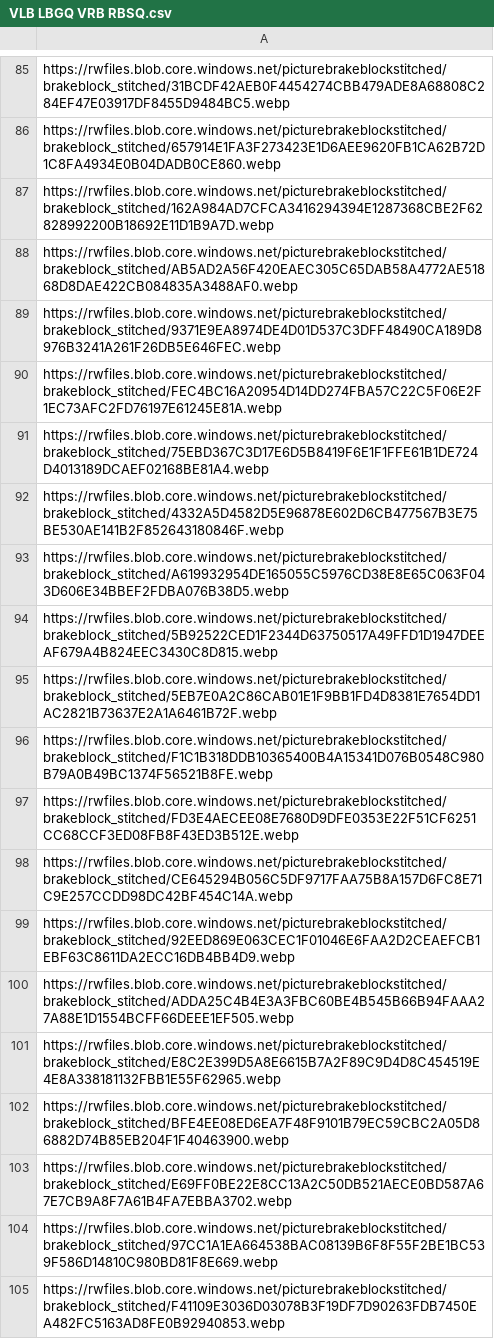
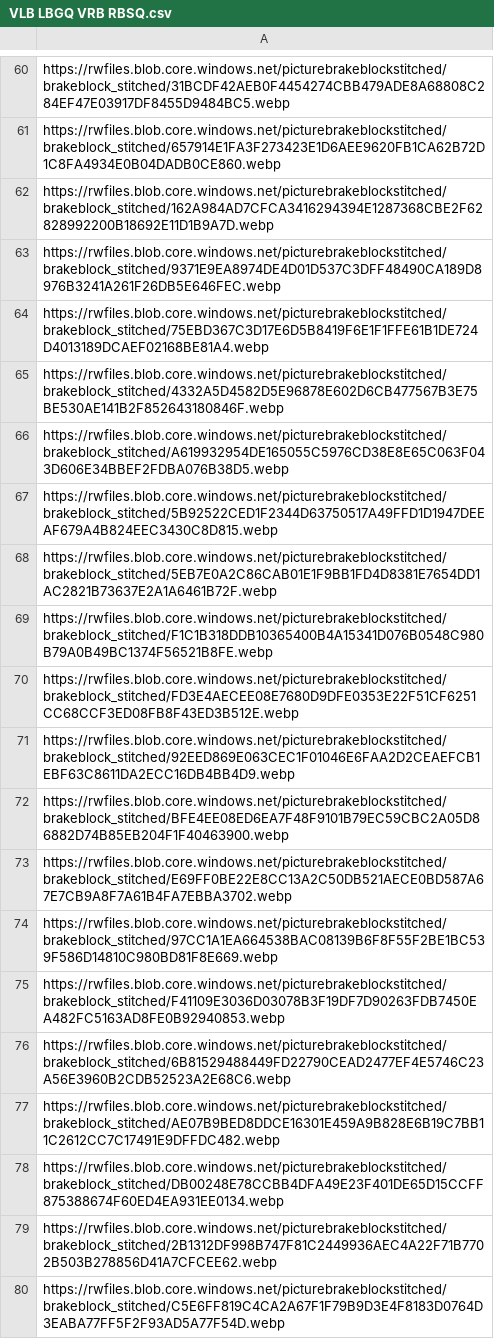
Before and after one commit to Jannik123/Train, a CSV file: VLB LBGQ VRB RBSQ.csv, drawn as a sheet; only a part is shown, gaps mark what is left out; the shorter side is filled out with more unchanged rows; the diff covers the shown part only; the diff names each change by its address in the sheet, - before the commit and + after, or states it on an @@ line.

```diff
--- a/VLB LBGQ VRB RBSQ.csv
+++ b/VLB LBGQ VRB RBSQ.csv
-row 88: https://rwfiles.blob.core.windows.net/picturebrakeblockstitched/brakeblock_stitched/AB5AD2A56F420EAEC305C65DAB58A4772AE51868D8DAE422CB084835A3488AF0.webp
-row 90: https://rwfiles.blob.core.windows.net/picturebrakeblockstitched/brakeblock_stitched/FEC4BC16A20954D14DD274FBA57C22C5F06E2F1EC73AFC2FD76197E61245E81A.webp
-row 98: https://rwfiles.blob.core.windows.net/picturebrakeblockstitched/brakeblock_stitched/CE645294B056C5DF9717FAA75B8A157D6FC8E71C9E257CCDD98DC42BF454C14A.webp
-row 100: https://rwfiles.blob.core.windows.net/picturebrakeblockstitched/brakeblock_stitched/ADDA25C4B4E3A3FBC60BE4B545B66B94FAAA27A88E1D1554BCFF66DEEE1EF505.webp
-row 101: https://rwfiles.blob.core.windows.net/picturebrakeblockstitched/brakeblock_stitched/E8C2E399D5A8E6615B7A2F89C9D4D8C454519E4E8A338181132FBB1E55F62965.webp
```
Also changed, not shown: 30 removed rows elsewhere in this file, KLB KRB.csv, KLB VRB RBGQ.csv, 5 other files.
